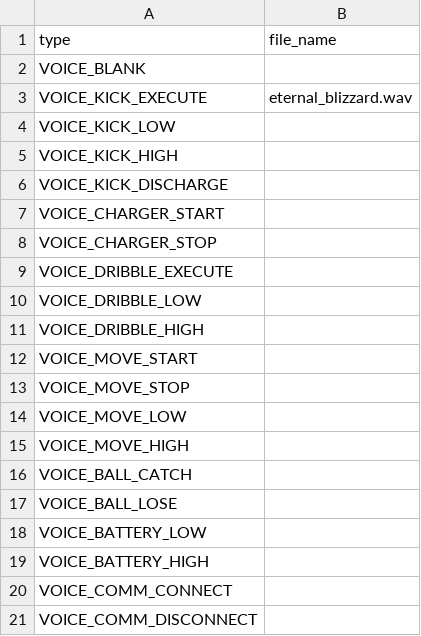
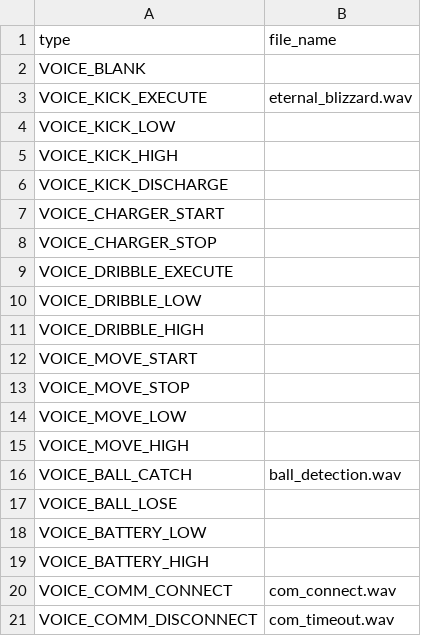
Before and after one commit to SSL-Roots/FrootsPi, a CSV file: frootspi_speaker/voices/voice_file_list.csv, drawn as a sheet; the diff names each change by its address in the sheet, - before the commit and + after, or states it on an @@ line.

```diff
--- a/frootspi_speaker/voices/voice_file_list.csv
+++ b/frootspi_speaker/voices/voice_file_list.csv
-B16 (file_name): (empty)
+B16 (file_name): ball_detection.wav
-B20 (file_name): (empty)
+B20 (file_name): com_connect.wav
-B21 (file_name): (empty)
+B21 (file_name): com_timeout.wav
```
Also changed, not shown: 5 other files.
